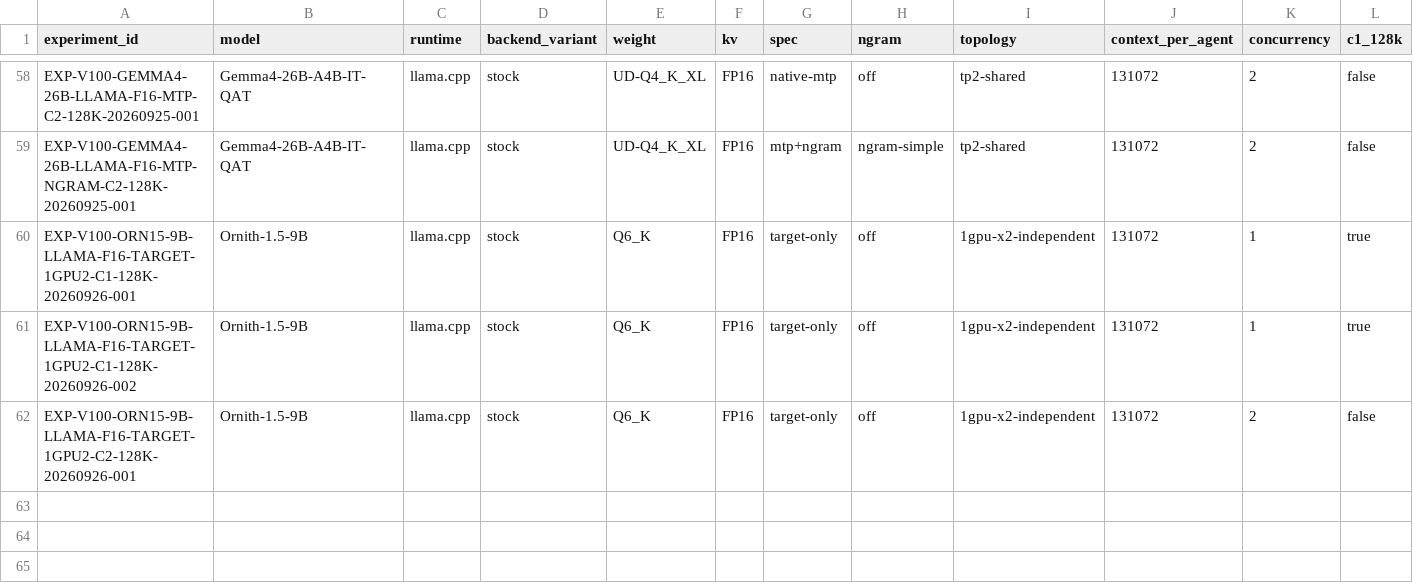
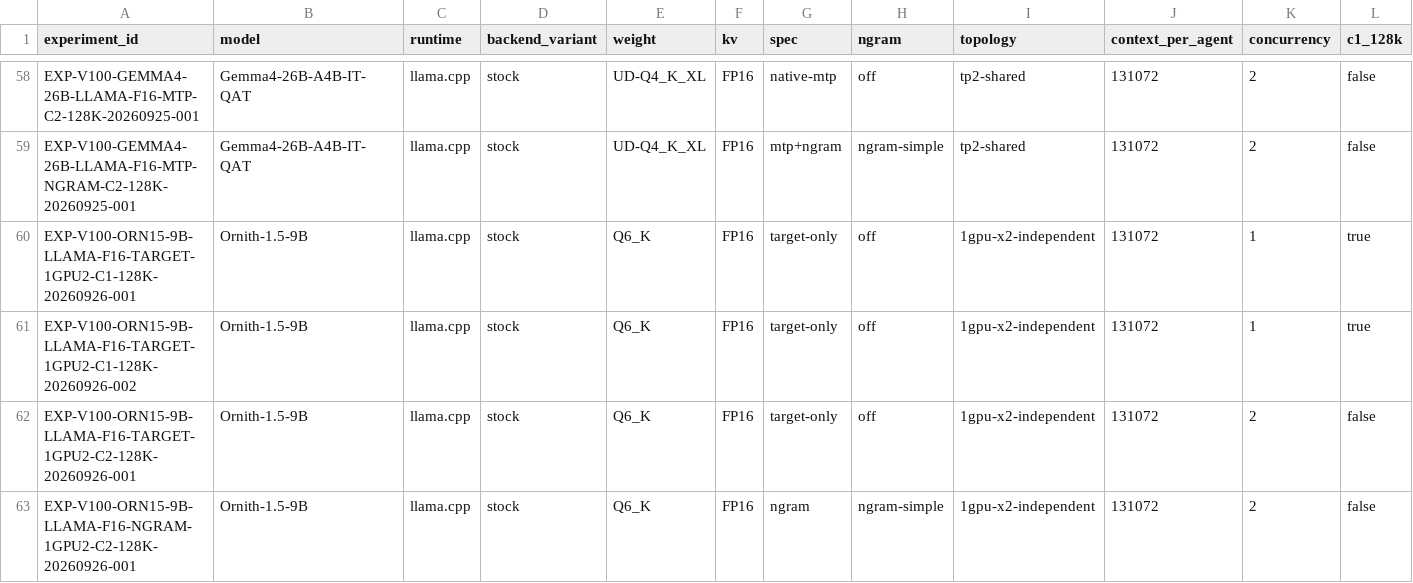
Before and after one commit to loopwhile/v100-llm-test, a CSV file: reports/comparison.csv, drawn as a sheet; only a part is shown, gaps mark what is left out; rows hold the shown columns only; the diff names each change by its address in the sheet, - before the commit and + after, or states it on an @@ line.

```diff
--- a/reports/comparison.csv
+++ b/reports/comparison.csv
+row 63: EXP-V100-ORN15-9B-LLAMA-F16-NGRAM-1GPU2-C2-128K-20260926-001 | Ornith-1.5-9B | llama.cpp | stock | Q6_K | FP16 | ngram | ngram-simple | 1gpu-x2-independent | 131072 | 2 | false
```
Also changed, not shown: results/summary.csv, 3 other files.
